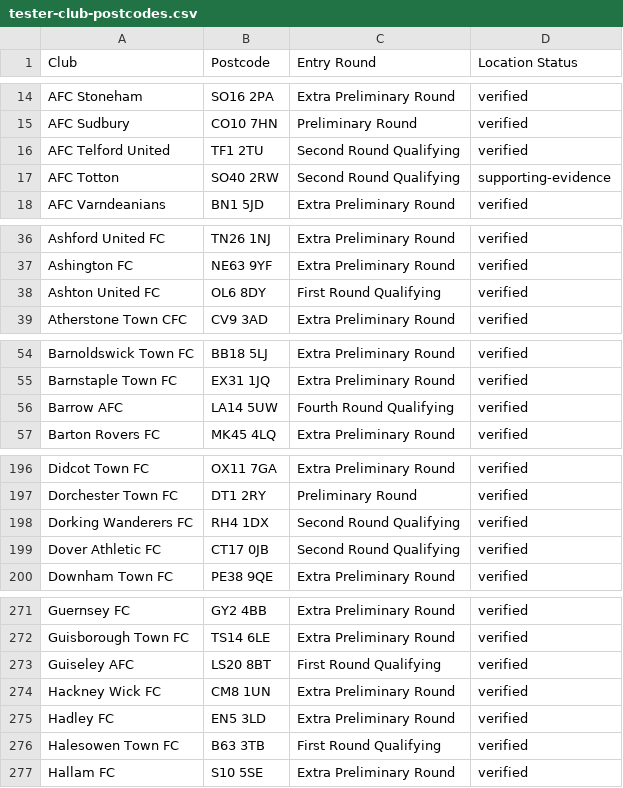
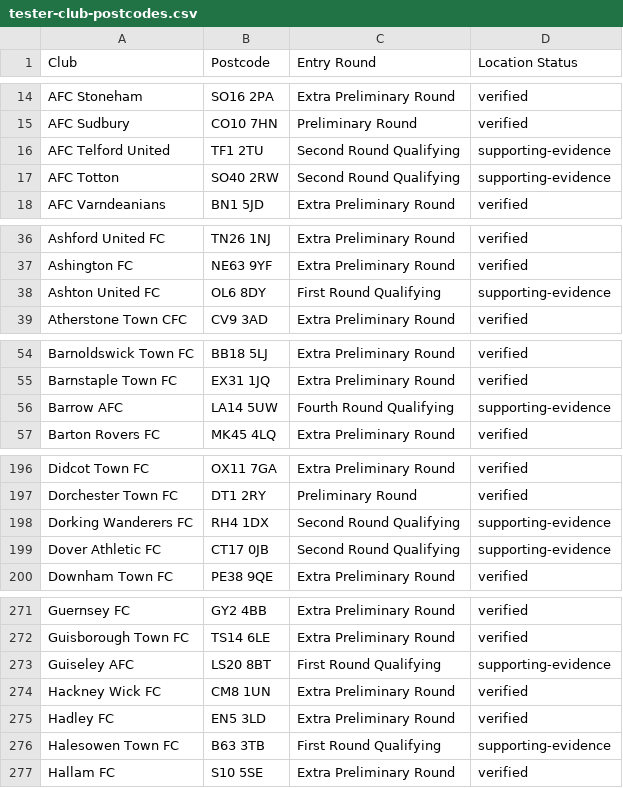
Before and after one commit to anvilspringstien/tinfoilfacup, a CSV file: tester-club-postcodes.csv, drawn as a sheet; only a part is shown, gaps mark what is left out; the diff covers the shown part only.

```diff
--- a/tester-club-postcodes.csv
+++ b/tester-club-postcodes.csv
@@ -15,3 +15,3 @@ AFC Stoneham,SO16 2PA,Extra Preliminary Round,verified
 AFC Sudbury,CO10 7HN,Preliminary Round,verified
-AFC Telford United,TF1 2TU,Second Round Qualifying,verified
+AFC Telford United,TF1 2TU,Second Round Qualifying,supporting-evidence
 AFC Totton,SO40 2RW,Second Round Qualifying,supporting-evidence
@@ -37,3 +37,3 @@ Ashford United FC,TN26 1NJ,Extra Preliminary Round,verified
 Ashington FC,NE63 9YF,Extra Preliminary Round,verified
-Ashton United FC,OL6 8DY,First Round Qualifying,verified
+Ashton United FC,OL6 8DY,First Round Qualifying,supporting-evidence
 Atherstone Town CFC,CV9 3AD,Extra Preliminary Round,verified
@@ -55,3 +55,3 @@ Barnoldswick Town FC,BB18 5LJ,Extra Preliminary Round,verified
 Barnstaple Town FC,EX31 1JQ,Extra Preliminary Round,verified
-Barrow AFC,LA14 5UW,Fourth Round Qualifying,verified
+Barrow AFC,LA14 5UW,Fourth Round Qualifying,supporting-evidence
 Barton Rovers FC,MK45 4LQ,Extra Preliminary Round,verified
@@ -197,4 +197,4 @@ Didcot Town FC,OX11 7GA,Extra Preliminary Round,verified
 Dorchester Town FC,DT1 2RY,Preliminary Round,verified
-Dorking Wanderers FC,RH4 1DX,Second Round Qualifying,verified
-Dover Athletic FC,CT17 0JB,Second Round Qualifying,verified
+Dorking Wanderers FC,RH4 1DX,Second Round Qualifying,supporting-evidence
+Dover Athletic FC,CT17 0JB,Second Round Qualifying,supporting-evidence
 Downham Town FC,PE38 9QE,Extra Preliminary Round,verified
@@ -272,6 +272,6 @@ Guernsey FC,GY2 4BB,Extra Preliminary Round,verified
 Guisborough Town FC,TS14 6LE,Extra Preliminary Round,verified
-Guiseley AFC,LS20 8BT,First Round Qualifying,verified
+Guiseley AFC,LS20 8BT,First Round Qualifying,supporting-evidence
 Hackney Wick FC,CM8 1UN,Extra Preliminary Round,verified
 Hadley FC,EN5 3LD,Extra Preliminary Round,verified
-Halesowen Town FC,B63 3TB,First Round Qualifying,verified
+Halesowen Town FC,B63 3TB,First Round Qualifying,supporting-evidence
 Hallam FC,S10 5SE,Extra Preliminary Round,verified
```
Also changed, not shown: 31 edited cells elsewhere in this file.
